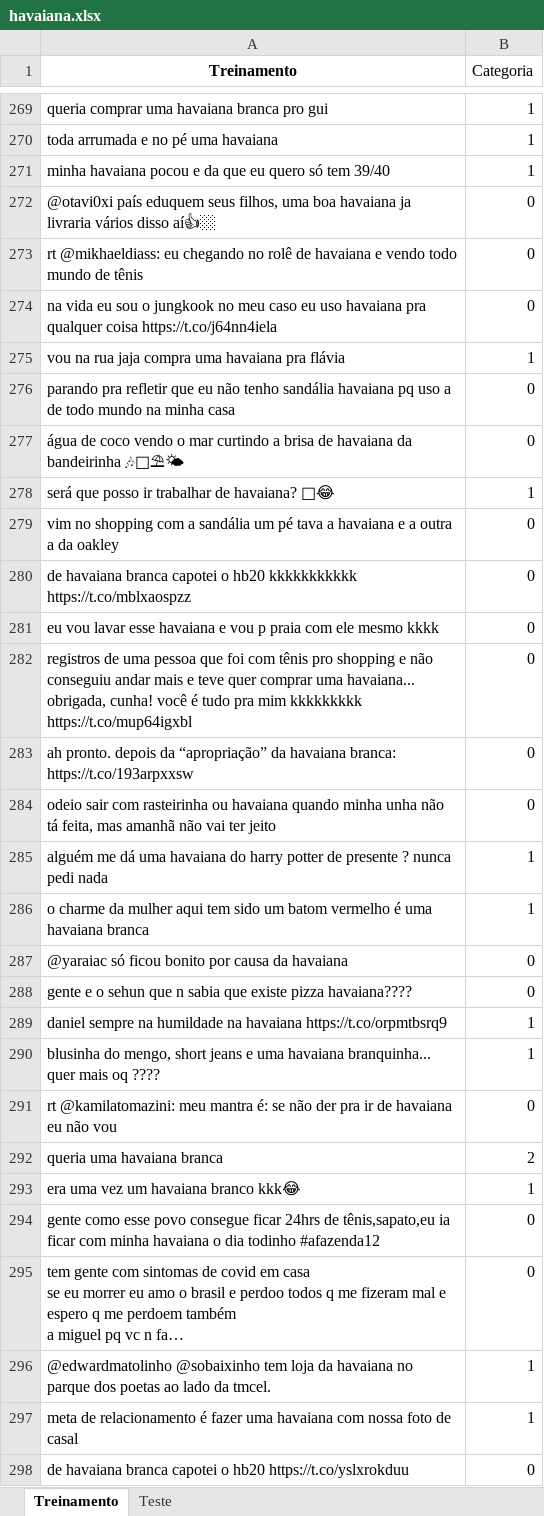
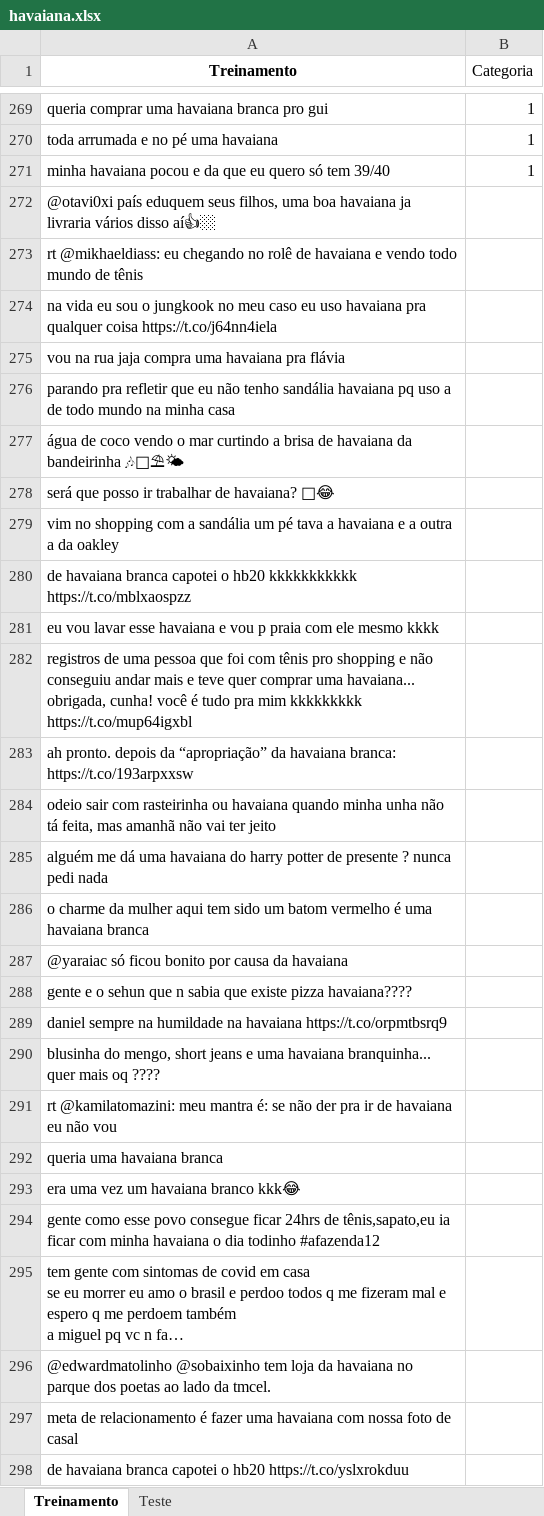
Before and after one commit to GuilhermeRameh/Projeto1-Ciedados, an Excel workbook: havaiana.xlsx, sheet Treinamento, drawn as a sheet; only a part is shown, gaps mark what is left out; long unchanged cells end in …; values as stored, in another font and other column widths than the file's, no borders; the diff covers the shown part only; the diff names each change by its address in the sheet, - before the commit and + after, or states it on an @@ line.

```diff
--- a/havaiana.xlsx (sheet Treinamento)
+++ b/havaiana.xlsx (sheet Treinamento)
-B272:B274 (Categoria): 0
+B272:B274 (Categoria): (empty)
-B275 (Categoria): 1
+B275 (Categoria): (empty)
-B276:B277 (Categoria): 0
+B276:B277 (Categoria): (empty)
-B278 (Categoria): 1
+B278 (Categoria): (empty)
-B279:B284 (Categoria): 0
+B279:B284 (Categoria): (empty)
-B285:B286 (Categoria): 1
+B285:B286 (Categoria): (empty)
-B287:B288 (Categoria): 0
+B287:B288 (Categoria): (empty)
-B289:B290 (Categoria): 1
+B289:B290 (Categoria): (empty)
-B291 (Categoria): 0
+B291 (Categoria): (empty)
-B292 (Categoria): 2
+B292 (Categoria): (empty)
-B293 (Categoria): 1
+B293 (Categoria): (empty)
-B294:B295 (Categoria): 0
+B294:B295 (Categoria): (empty)
-B296:B297 (Categoria): 1
+B296:B297 (Categoria): (empty)
-B298 (Categoria): 0
+B298 (Categoria): (empty)
```
Also changed, not shown: 101 edited cells elsewhere in this sheet.
